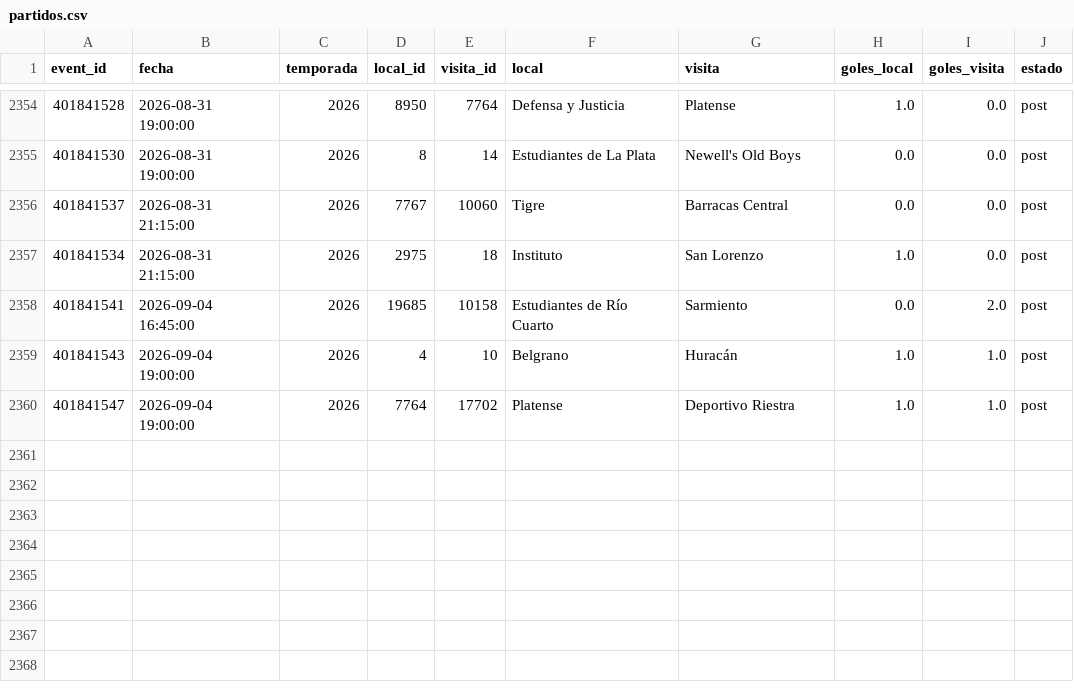
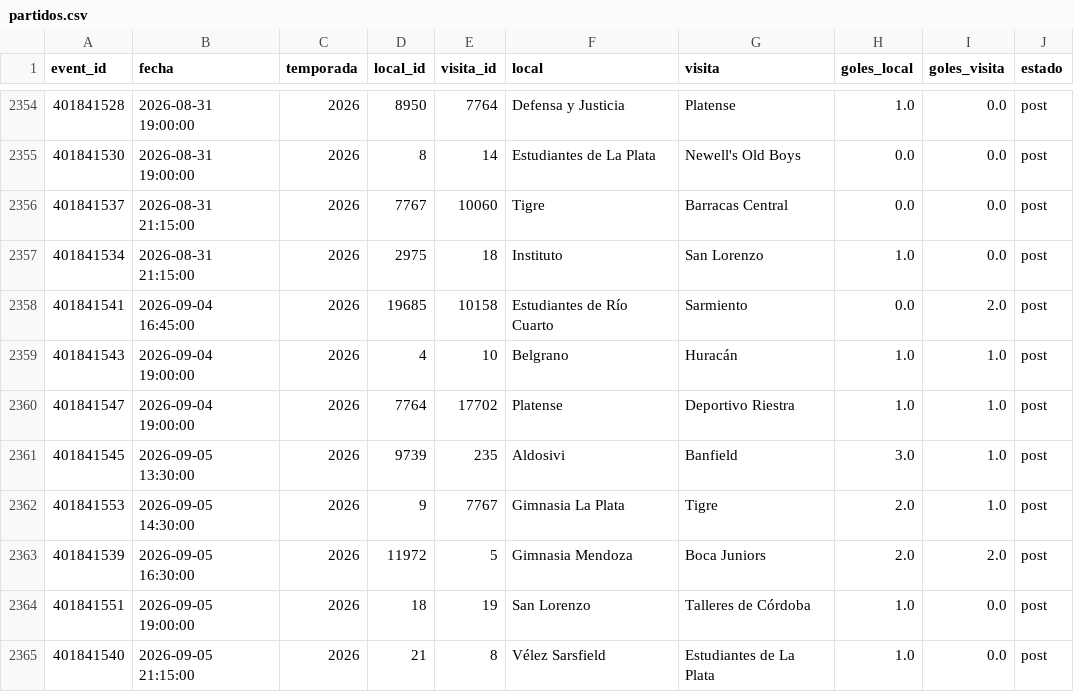
Before and after one commit to Pacortes2021/fifa-2026-hybrid-forecast, a CSV file: arg/data/partidos.csv, drawn as a sheet; only a part is shown, gaps mark what is left out; the diff names each change by its address in the sheet, - before the commit and + after, or states it on an @@ line.

```diff
--- a/arg/data/partidos.csv
+++ b/arg/data/partidos.csv
+row 2361: 401841545 | 2026-09-05 13:30:00 | 2026 | 9739 | 235 | Aldosivi | Banfield | 3.0 | 1.0 | post
+row 2362: 401841553 | 2026-09-05 14:30:00 | 2026 | 9 | 7767 | Gimnasia La Plata | Tigre | 2.0 | 1.0 | post
+row 2363: 401841539 | 2026-09-05 16:30:00 | 2026 | 11972 | 5 | Gimnasia Mendoza | Boca Juniors | 2.0 | 2.0 | post
+row 2364: 401841551 | 2026-09-05 19:00:00 | 2026 | 18 | 19 | San Lorenzo | Talleres de Córdoba | 1.0 | 0.0 | post
+row 2365: 401841540 | 2026-09-05 21:15:00 | 2026 | 21 | 8 | Vélez Sarsfield | Estudiantes de La Plata | 1.0 | 0.0 | post
```
Also changed, not shown: arg/data/fixture.csv, bra/data/partidos.csv, 7 other files.
